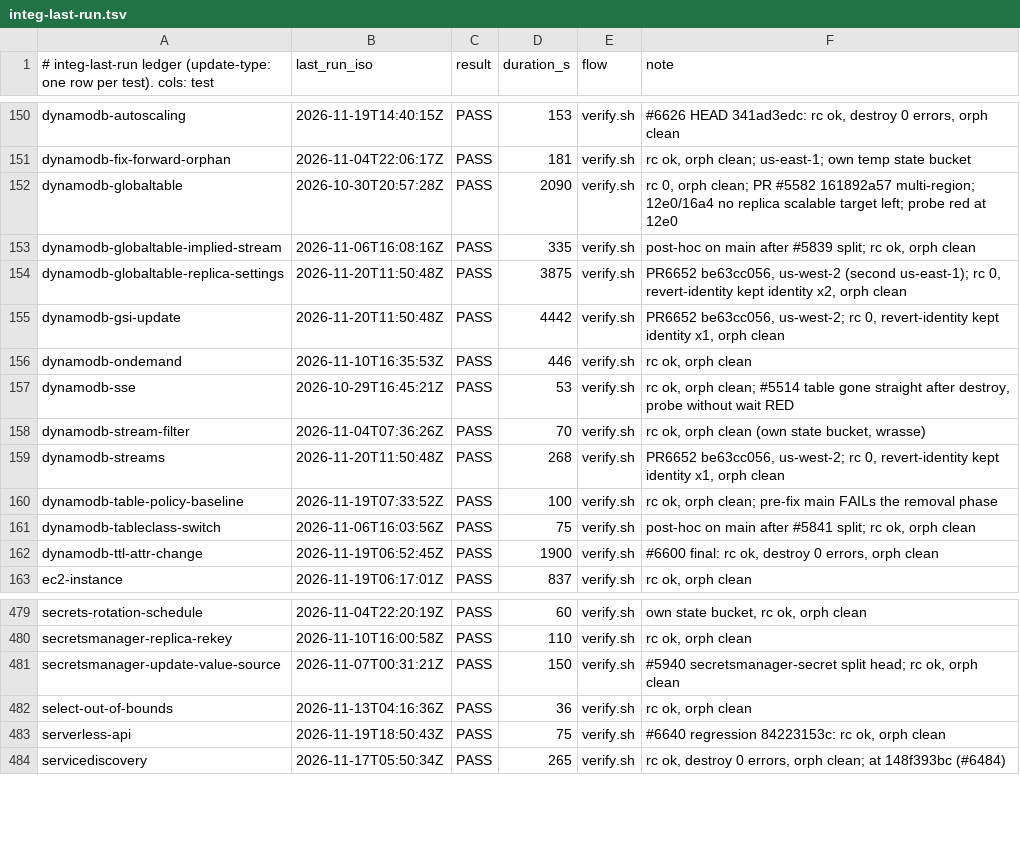
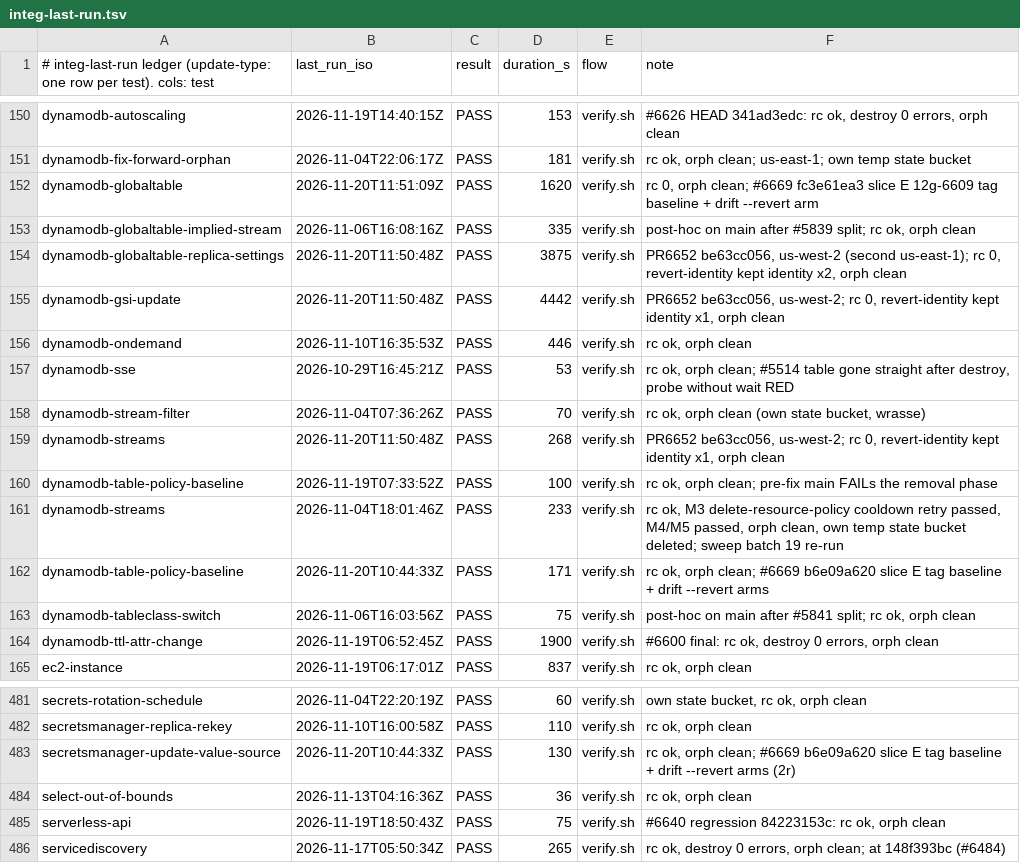
Before and after one commit to go-to-k/cdkd, a TSV file: docs/_generated/integ-last-run.tsv, drawn as a sheet; only a part is shown, gaps mark what is left out.

Commit message:
chore(integ): record the #6669 runs

```diff
--- a/docs/_generated/integ-last-run.tsv
+++ b/docs/_generated/integ-last-run.tsv
@@ -151,3 +151,3 @@ dynamodb-autoscaling	2026-11-19T14:40:15Z	PASS	153	verify.sh	#6626 HEAD 341ad3ed
 dynamodb-fix-forward-orphan	2026-11-04T22:06:17Z	PASS	181	verify.sh	rc ok, orph clean; us-east-1; own temp state bucket
-dynamodb-globaltable	2026-10-30T20:57:28Z	PASS	2090	verify.sh	rc 0, orph clean; PR #5582 161892a57 multi-region; 12e0/16a4 no replica scalable target left; probe red at 12e0
+dynamodb-globaltable	2026-11-20T11:51:09Z	PASS	1620	verify.sh	rc 0, orph clean; #6669 fc3e61ea3 slice E 12g-6609 tag baseline + drift --revert arm
 dynamodb-globaltable-implied-stream	2026-11-06T16:08:16Z	PASS	335	verify.sh	post-hoc on main after #5839 split; rc ok, orph clean
@@ -160,2 +160,4 @@ dynamodb-streams	2026-11-20T11:50:48Z	PASS	268	verify.sh	PR6652 be63cc056, us-we
 dynamodb-table-policy-baseline	2026-11-19T07:33:52Z	PASS	100	verify.sh	rc ok, orph clean; pre-fix main FAILs the removal phase
+dynamodb-streams	2026-11-04T18:01:46Z	PASS	233	verify.sh	rc ok, M3 delete-resource-policy cooldown retry passed, M4/M5 passed, orph clean, own temp state bucket deleted; sweep batch 19 re-run
+dynamodb-table-policy-baseline	2026-11-20T10:44:33Z	PASS	171	verify.sh	rc ok, orph clean; #6669 b6e09a620 slice E tag baseline + drift --revert arms
 dynamodb-tableclass-switch	2026-11-06T16:03:56Z	PASS	75	verify.sh	post-hoc on main after #5841 split; rc ok, orph clean
@@ -480,3 +482,3 @@ secrets-rotation-schedule	2026-11-04T22:20:19Z	PASS	60	verify.sh	own state bucke
 secretsmanager-replica-rekey	2026-11-10T16:00:58Z	PASS	110	verify.sh	rc ok, orph clean
-secretsmanager-update-value-source	2026-11-07T00:31:21Z	PASS	150	verify.sh	#5940 secretsmanager-secret split head; rc ok, orph clean
+secretsmanager-update-value-source	2026-11-20T10:44:33Z	PASS	130	verify.sh	rc ok, orph clean; #6669 b6e09a620 slice E tag baseline + drift --revert arms (2r)
 select-out-of-bounds	2026-11-13T04:16:36Z	PASS	36	verify.sh	rc ok, orph clean
```
